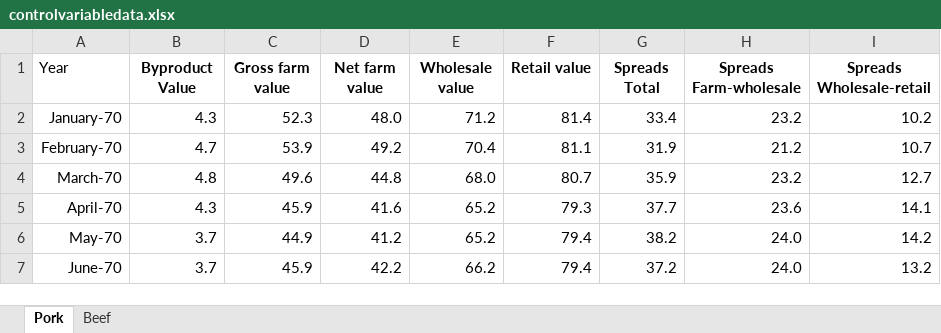
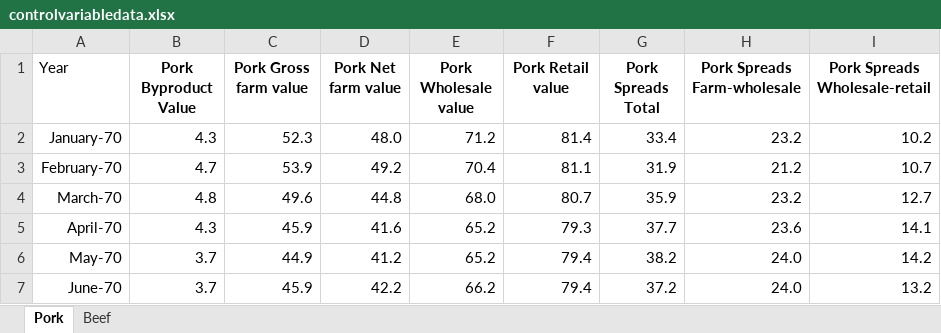
Before and after one commit to friendlymatthew/300paper, an Excel workbook: controlvariabledata.xlsx, sheet Pork, drawn as a sheet; only a part is shown; values as stored, in another font and other column widths than the file's, no borders; the diff names each change by its address in the sheet, - before the commit and + after, or states it on an @@ line.

```diff
--- a/controlvariabledata.xlsx (sheet Pork)
+++ b/controlvariabledata.xlsx (sheet Pork)
-B1: Byproduct Value
+B1: Pork Byproduct Value
-C1: Gross farm value
+C1: Pork Gross farm value
-D1: Net farm value
+D1: Pork Net farm value
-E1: Wholesale value
+E1: Pork Wholesale value
-F1: Retail value
+F1: Pork Retail value
-G1: Spreads Total
+G1: Pork Spreads Total
-H1: Spreads Farm-wholesale
+H1: Pork Spreads Farm-wholesale
-I1: Spreads Wholesale-retail
+I1: Pork Spreads Wholesale-retail
```
Also changed, not shown: sheet Beef, 1 other file.
